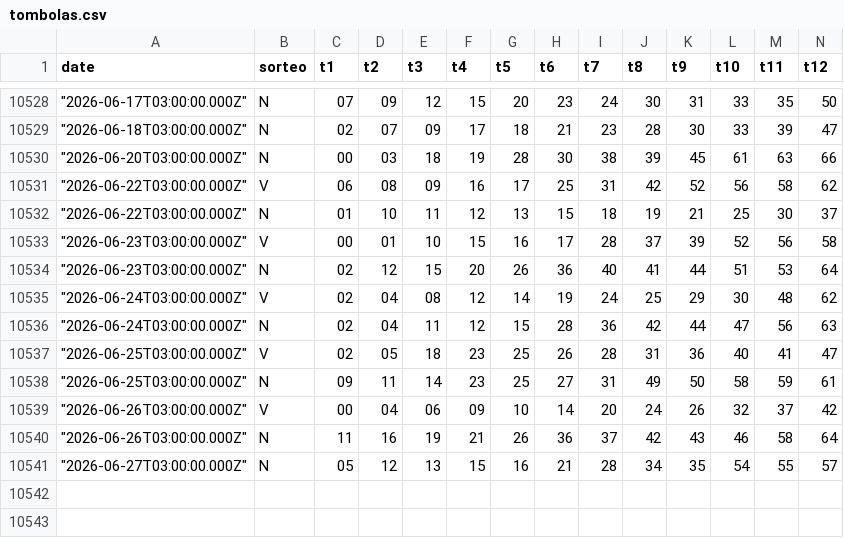
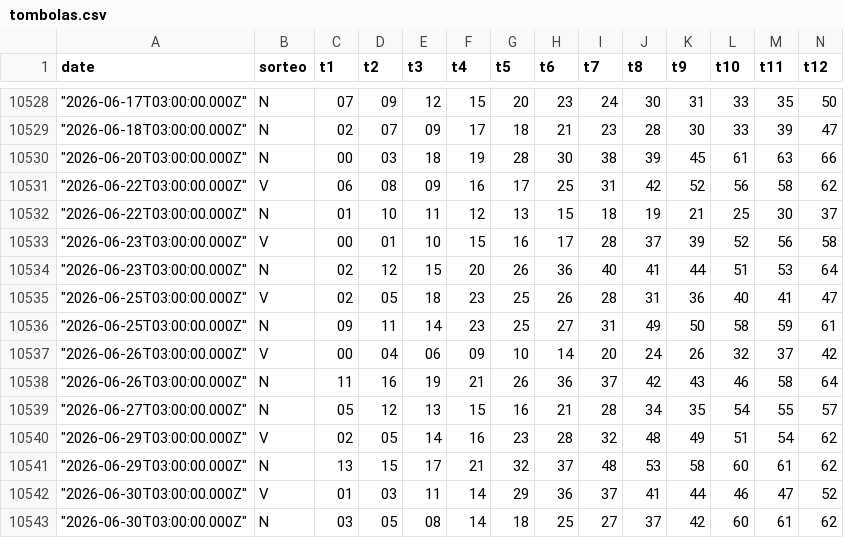
Before and after one commit to ysalas26/lotery33-tombola, a CSV file: tombolas.csv, drawn as a sheet; only a part is shown, gaps mark what is left out; removed rows and columns are numbered as before the commit, all else as after; rows hold the shown columns only; the diff names each change by its address in the sheet, - before the commit and + after, or states it on an @@ line.

```diff
--- a/tombolas.csv
+++ b/tombolas.csv
-row 10535: "2026-06-24T03:00:00.000Z" | V | 02 | 04 | 08 | 12 | 14 | 19 | 24 | 25 | 29 | 30 | 48 | 62
-row 10536: "2026-06-24T03:00:00.000Z" | N | 02 | 04 | 11 | 12 | 15 | 28 | 36 | 42 | 44 | 47 | 56 | 63
+row 10540: "2026-06-29T03:00:00.000Z" | V | 02 | 05 | 14 | 16 | 23 | 28 | 32 | 48 | 49 | 51 | 54 | 62
+row 10541: "2026-06-29T03:00:00.000Z" | N | 13 | 15 | 17 | 21 | 32 | 37 | 48 | 53 | 58 | 60 | 61 | 62
+row 10542: "2026-06-30T03:00:00.000Z" | V | 01 | 03 | 11 | 14 | 29 | 36 | 37 | 41 | 44 | 46 | 47 | 52
+row 10543: "2026-06-30T03:00:00.000Z" | N | 03 | 05 | 08 | 14 | 18 | 25 | 27 | 37 | 42 | 60 | 61 | 62
```
Also changed, not shown: 6 other files.
